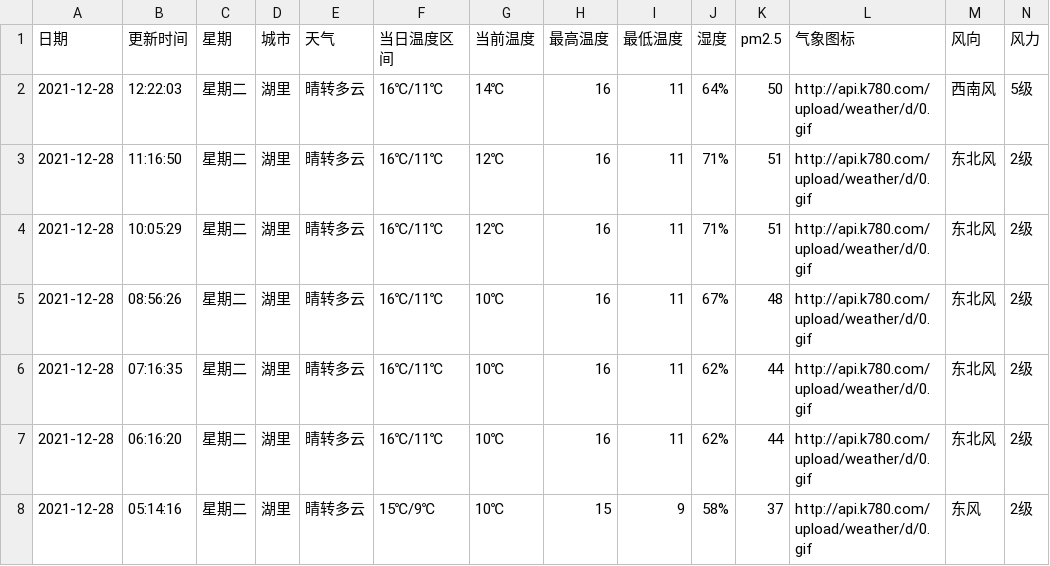
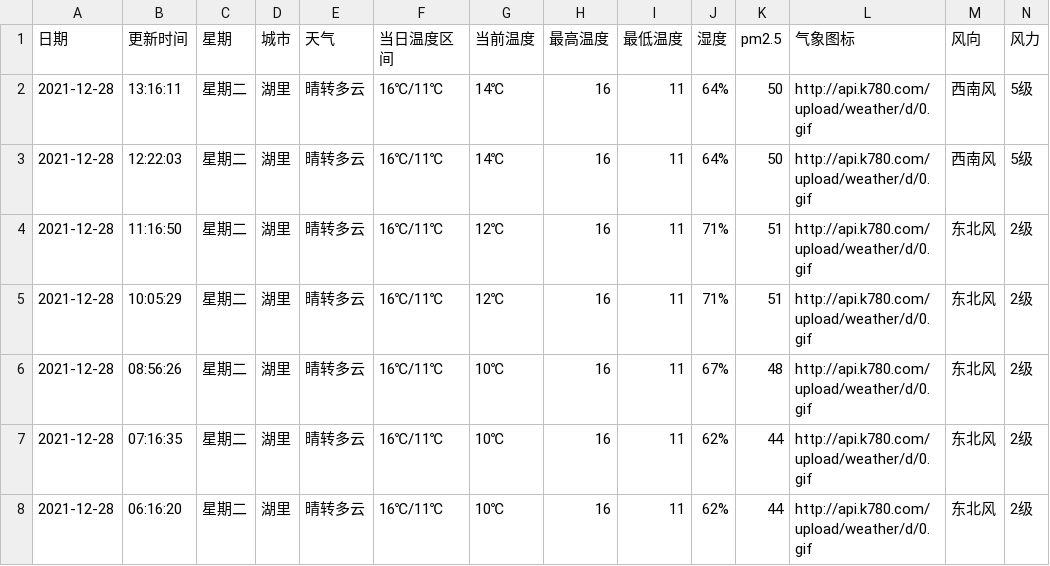
Before and after one commit to HeroLH/test-action, a CSV file: weather/XiaMen_Huli.csv, drawn as a sheet; only a part is shown; the shorter side is filled out with more unchanged rows.

```diff
--- a/weather/XiaMen_Huli.csv
+++ b/weather/XiaMen_Huli.csv
@@ -1,2 +1,3 @@
 日期,更新时间,星期,城市,天气,当日温度区间,当前温度,最高温度,最低温度,湿度,pm2.5,气象图标,风向,风力
+2021-12-28,13:16:11,星期二,湖里,晴转多云,16℃/11℃,14℃,16,11,64%,50,http://api.k780.com/upload/weather/d/0.gif,西南风,5级
 2021-12-28,12:22:03,星期二,湖里,晴转多云,16℃/11℃,14℃,16,11,64%,50,http://api.k780.com/upload/weather/d/0.gif,西南风,5级
```
Also changed, not shown: 1 other file.
